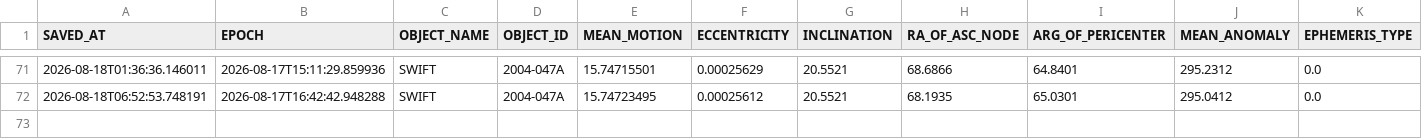
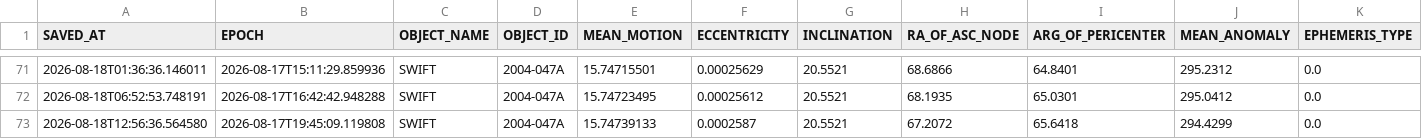
Before and after one commit to AstroAure/CelesTrak-Live-Downloader, a CSV file: data/2004-047A.csv, drawn as a sheet; only a part is shown, gaps mark what is left out; rows hold the shown columns only; the diff names each change by its address in the sheet, - before the commit and + after, or states it on an @@ line.

```diff
--- a/data/2004-047A.csv
+++ b/data/2004-047A.csv
+row 73: 2026-08-18T12:56:36.564580 | 2026-08-17T19:45:09.119808 | SWIFT | 2004-047A | 15.74739133 | 0.0002587 | 20.5521 | 67.2072 | 65.6418 | 294.4299 | 0.0
```
Also changed, not shown: 1 other file.
